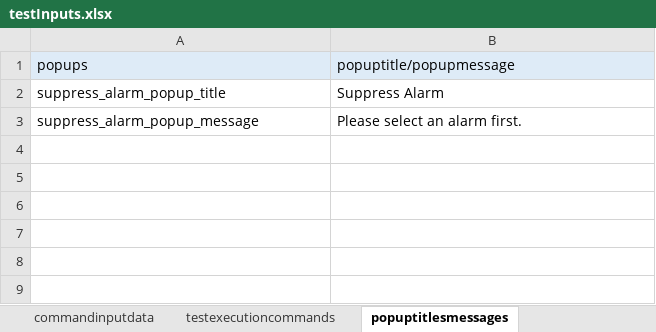
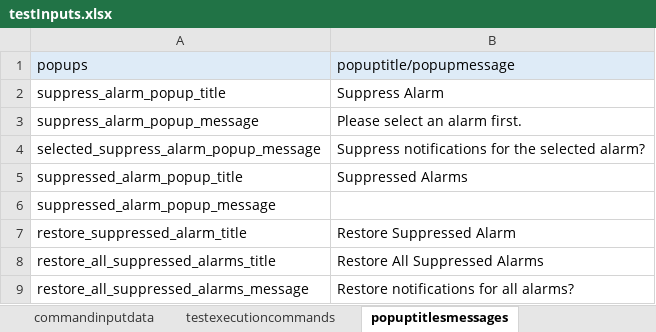
Before and after one commit to ananiac/AuQA, an Excel workbook: Inputs/testInputs.xlsx, sheet popuptitlesmessages, drawn as a sheet; values as stored, in another font and other column widths than the file's, no borders; the diff names each change by its address in the sheet, - before the commit and + after, or states it on an @@ line.

Commit message:
AUQA-85_popupVerification19

```diff
--- a/Inputs/testInputs.xlsx (sheet popuptitlesmessages)
+++ b/Inputs/testInputs.xlsx (sheet popuptitlesmessages)
+row 4: selected_suppress_alarm_popup_message | Suppress notifications for the selected alarm?
+row 5: suppressed_alarm_popup_title | Suppressed Alarms
+row 6: suppressed_alarm_popup_message
+row 7: restore_suppressed_alarm_title | Restore Suppressed Alarm
+row 8: restore_all_suppressed_alarms_title | Restore All Suppressed Alarms
+row 9: restore_all_suppressed_alarms_message | Restore notifications for all alarms?
```
Also changed, not shown: 3 other files.
